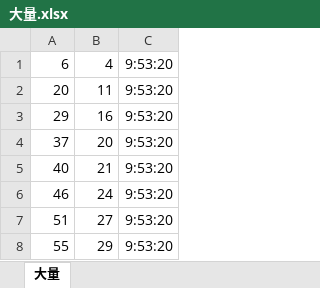
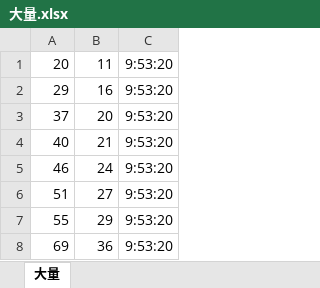
Before and after one commit to asdfsh/sb, an Excel workbook: 大量.xlsx, sheet 大量, drawn as a sheet; only a part is shown; the shorter side is filled out with more unchanged rows; values as stored, in another font and other column widths than the file's, no borders; the diff names each change by its address in the sheet, - before the commit and + after, or states it on an @@ line.

Commit message:
shan
删掉第一行

```diff
--- a/大量.xlsx (sheet 大量)
+++ b/大量.xlsx (sheet 大量)
-row 1: 6 | 4 | 9:53:20
```
